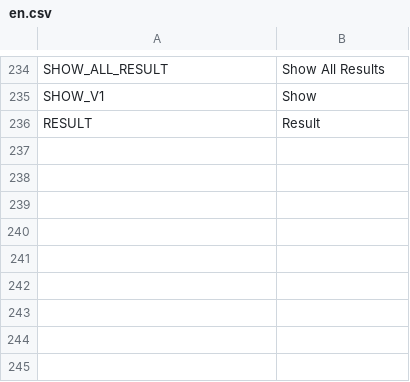
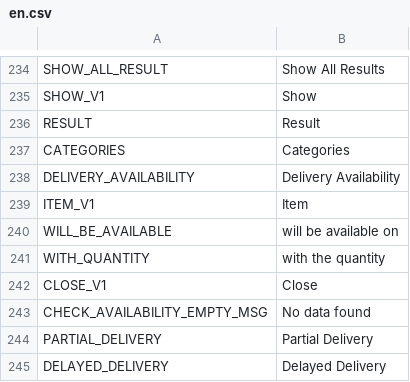
Before and after one commit to avijit-developer/languages, a CSV file: locales/en.csv, drawn as a sheet; only a part is shown, gaps mark what is left out.

```diff
--- a/locales/en.csv
+++ b/locales/en.csv
@@ -236 +236,10 @@ SHOW_V1,Show
 RESULT,Result
+CATEGORIES,Categories
+DELIVERY_AVAILABILITY,Delivery Availability
+ITEM_V1,Item
+WILL_BE_AVAILABLE,will be available on
+WITH_QUANTITY,with the quantity
+CLOSE_V1,Close
+CHECK_AVAILABILITY_EMPTY_MSG,No data found
+PARTIAL_DELIVERY,Partial Delivery
+DELAYED_DELIVERY,Delayed Delivery
```
Also changed, not shown: locales/de.csv, locales/es.csv, 2 other files.
